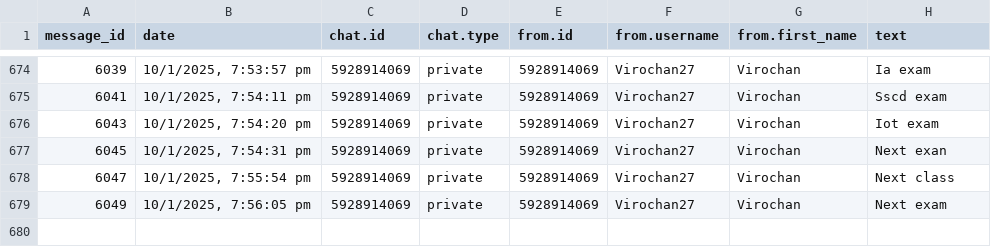
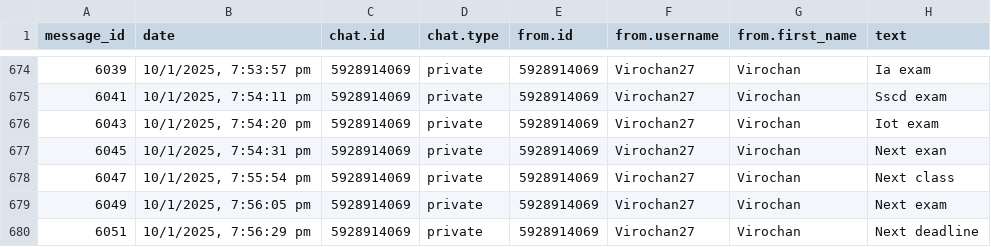
Before and after one commit to 01SU22AI000/abcd, a CSV file: data.csv, drawn as a sheet; only a part is shown, gaps mark what is left out; the diff names each change by its address in the sheet, - before the commit and + after, or states it on an @@ line.

Commit message:
Update data.csv with new data

```diff
--- a/data.csv
+++ b/data.csv
+row 680: 6051 | 10/1/2025, 7:56:29 pm | 5928914069 | private | 5928914069 | Virochan27 | Virochan | Next deadline
```
